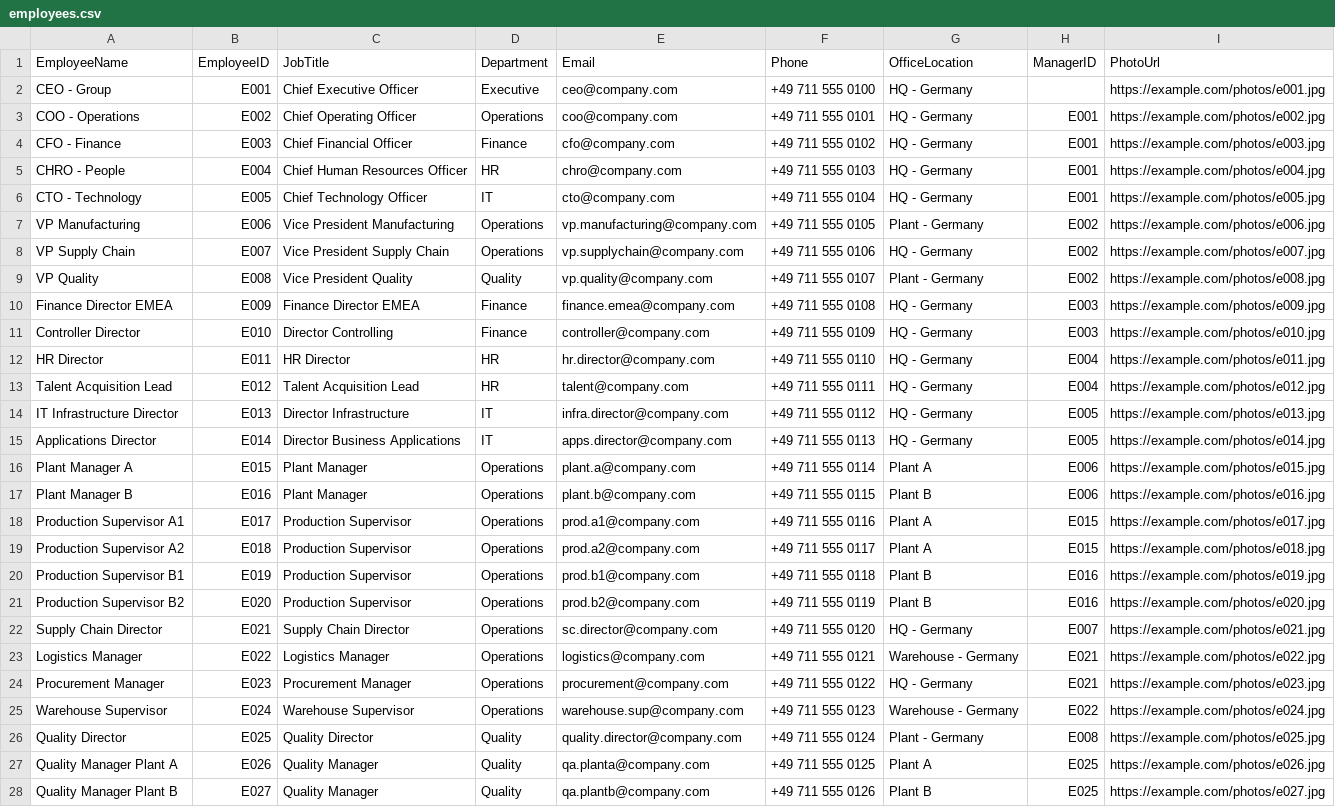
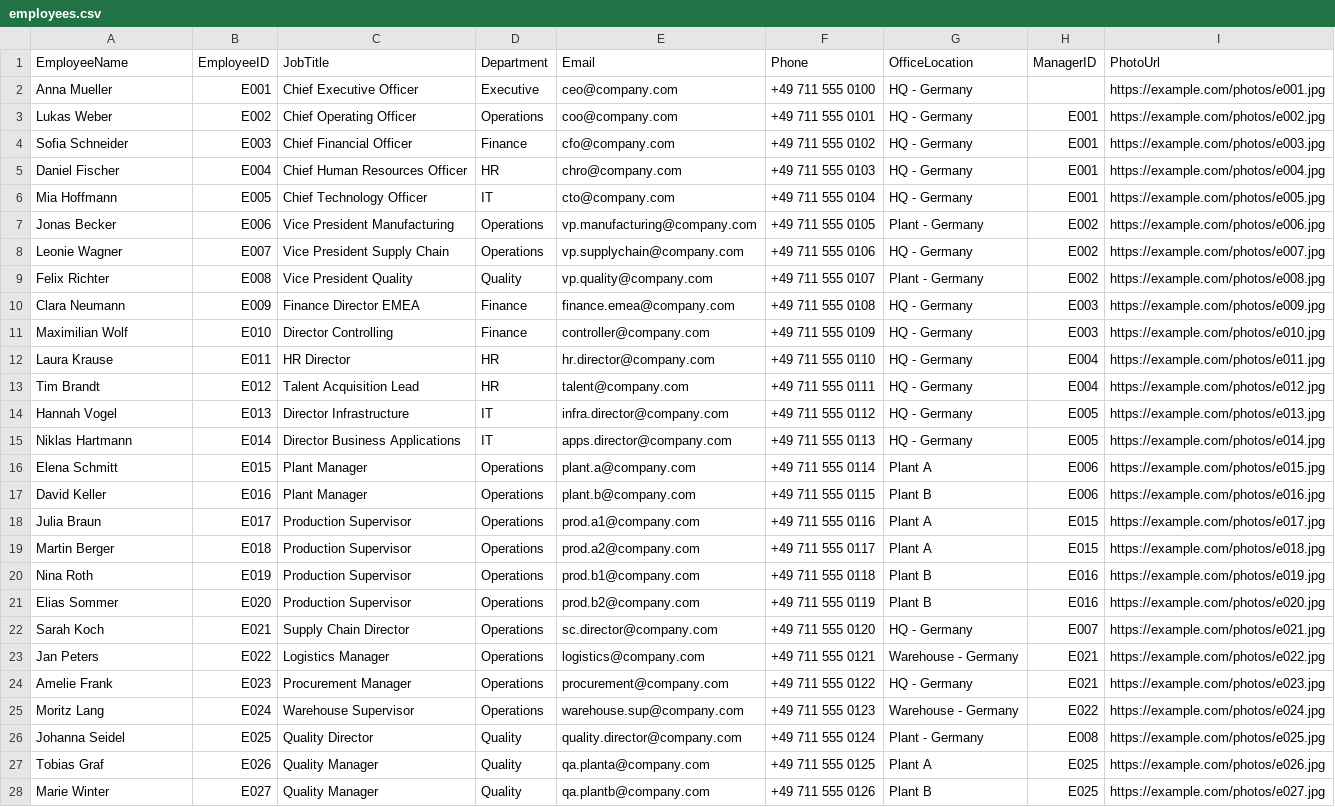
Before and after one commit to peac-wurth/gg, a CSV file: employees.csv, drawn as a sheet; only a part is shown; the diff covers the shown part only; the diff names each change by its address in the sheet, - before the commit and + after, or states it on an @@ line.

Commit message:
Revise employee names and details in employees.csv
Updated employee records with new names and details.

```diff
--- a/employees.csv
+++ b/employees.csv
-A2 (EmployeeName): CEO - Group
+A2 (EmployeeName): Anna Mueller
-A3 (EmployeeName): COO - Operations
+A3 (EmployeeName): Lukas Weber
-A4 (EmployeeName): CFO - Finance
+A4 (EmployeeName): Sofia Schneider
-A5 (EmployeeName): CHRO - People
+A5 (EmployeeName): Daniel Fischer
-A6 (EmployeeName): CTO - Technology
+A6 (EmployeeName): Mia Hoffmann
-A7 (EmployeeName): VP Manufacturing
+A7 (EmployeeName): Jonas Becker
-A8 (EmployeeName): VP Supply Chain
+A8 (EmployeeName): Leonie Wagner
-A9 (EmployeeName): VP Quality
+A9 (EmployeeName): Felix Richter
-A10 (EmployeeName): Finance Director EMEA
+A10 (EmployeeName): Clara Neumann
-A11 (EmployeeName): Controller Director
+A11 (EmployeeName): Maximilian Wolf
-A12 (EmployeeName): HR Director
+A12 (EmployeeName): Laura Krause
-A13 (EmployeeName): Talent Acquisition Lead
+A13 (EmployeeName): Tim Brandt
-A14 (EmployeeName): IT Infrastructure Director
+A14 (EmployeeName): Hannah Vogel
-A15 (EmployeeName): Applications Director
+A15 (EmployeeName): Niklas Hartmann
-A16 (EmployeeName): Plant Manager A
+A16 (EmployeeName): Elena Schmitt
-A17 (EmployeeName): Plant Manager B
+A17 (EmployeeName): David Keller
-A18 (EmployeeName): Production Supervisor A1
+A18 (EmployeeName): Julia Braun
-A19 (EmployeeName): Production Supervisor A2
+A19 (EmployeeName): Martin Berger
-A20 (EmployeeName): Production Supervisor B1
+A20 (EmployeeName): Nina Roth
-A21 (EmployeeName): Production Supervisor B2
+A21 (EmployeeName): Elias Sommer
-A22 (EmployeeName): Supply Chain Director
+A22 (EmployeeName): Sarah Koch
-A23 (EmployeeName): Logistics Manager
+A23 (EmployeeName): Jan Peters
-A24 (EmployeeName): Procurement Manager
+A24 (EmployeeName): Amelie Frank
-A25 (EmployeeName): Warehouse Supervisor
+A25 (EmployeeName): Moritz Lang
-A26 (EmployeeName): Quality Director
+A26 (EmployeeName): Johanna Seidel
-A27 (EmployeeName): Quality Manager Plant A
+A27 (EmployeeName): Tobias Graf
-A28 (EmployeeName): Quality Manager Plant B
+A28 (EmployeeName): Marie Winter
```
Also changed, not shown: 23 edited cells elsewhere in this file.
